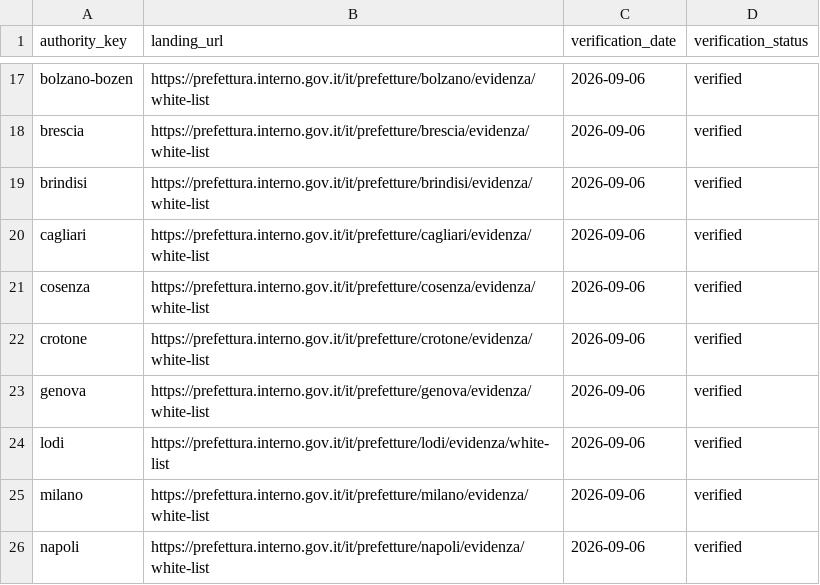
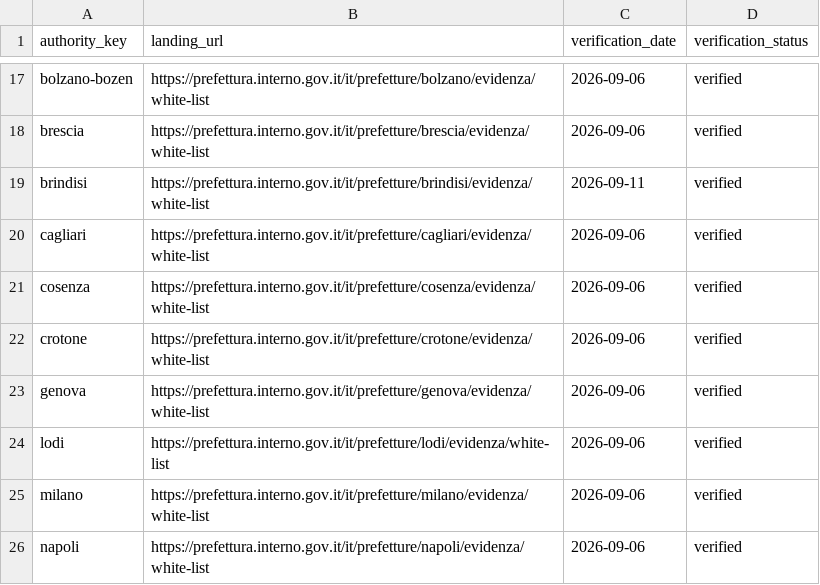
Before and after one commit to colazeta/italian-anti-mafia-whitelist, a CSV file: data/source_registry/verified_primary_pages.csv, drawn as a sheet; only a part is shown, gaps mark what is left out.

```diff
--- a/data/source_registry/verified_primary_pages.csv
+++ b/data/source_registry/verified_primary_pages.csv
@@ -18,3 +18,3 @@ bolzano-bozen,https://prefettura.interno.gov.it/it/prefetture/bolzano/evidenza/w
 brescia,https://prefettura.interno.gov.it/it/prefetture/brescia/evidenza/white-list,2026-09-06,verified
-brindisi,https://prefettura.interno.gov.it/it/prefetture/brindisi/evidenza/white-list,2026-09-06,verified
+brindisi,https://prefettura.interno.gov.it/it/prefetture/brindisi/evidenza/white-list,2026-09-11,verified
 cagliari,https://prefettura.interno.gov.it/it/prefetture/cagliari/evidenza/white-list,2026-09-06,verified
```
Also changed, not shown: data/source_registry/source_series_inventory.csv, 9 other files.
